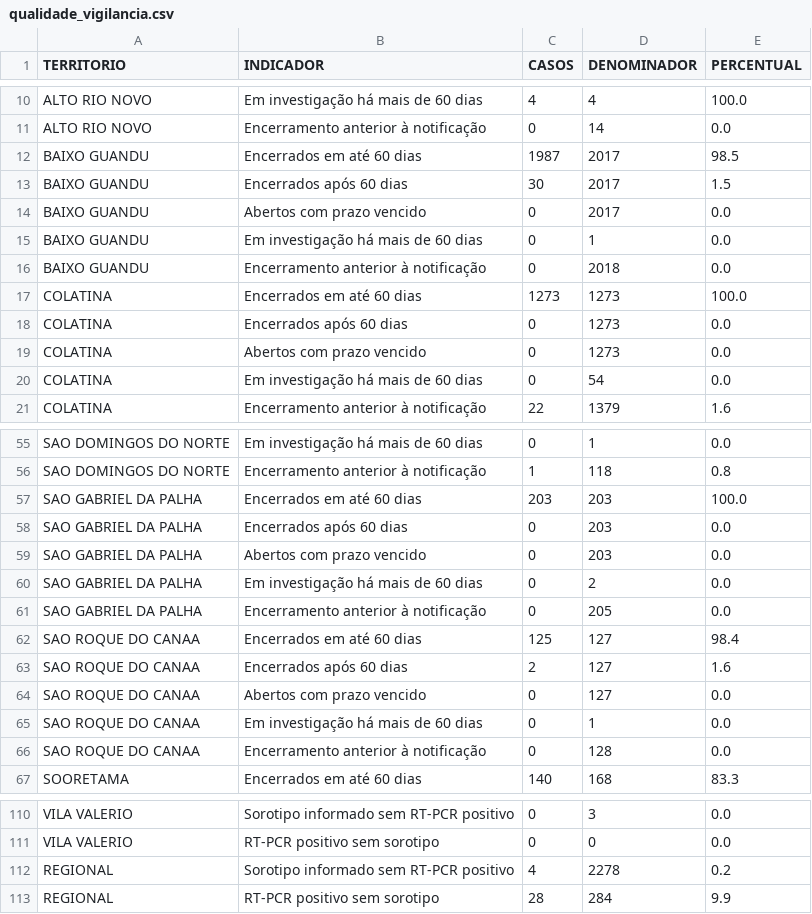
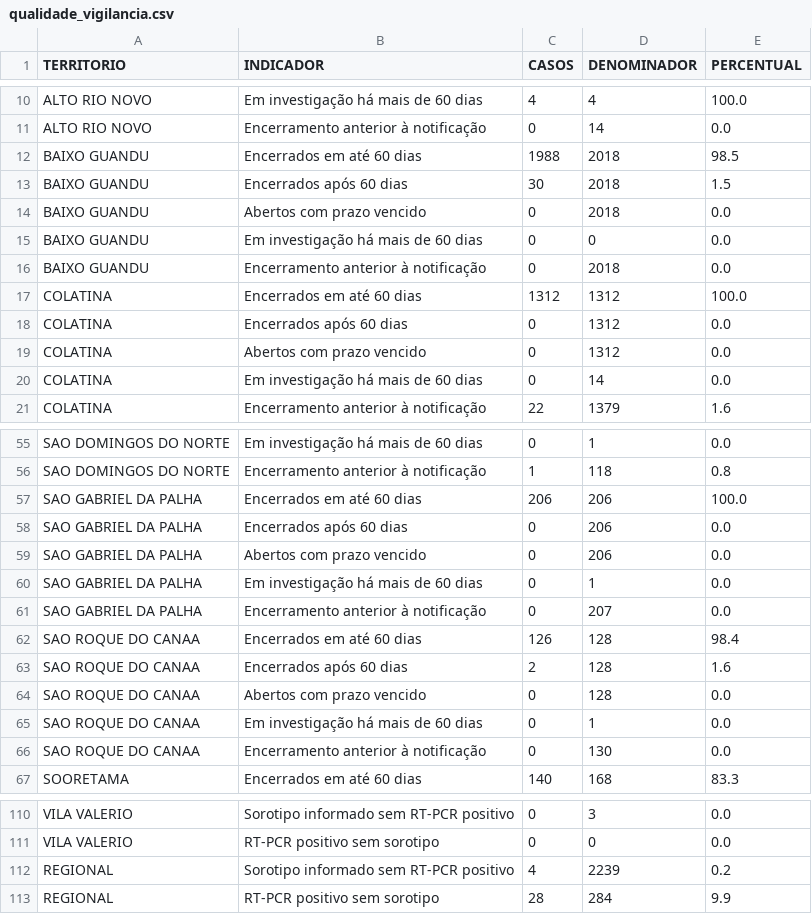
Before and after one commit to daliana-ve/diagrama-controle-dengue, a CSV file: dados/qualidade_vigilancia.csv, drawn as a sheet; only a part is shown, gaps mark what is left out; the diff covers the shown part only.

Commit message:
Atualização automática dengue - dados/qualidade_vigilancia.csv

```diff
--- a/dados/qualidade_vigilancia.csv
+++ b/dados/qualidade_vigilancia.csv
@@ -11,11 +11,11 @@ ALTO RIO NOVO,Em investigação há mais de 60 dias,4,4,100.0
 ALTO RIO NOVO,Encerramento anterior à notificação,0,14,0.0
-BAIXO GUANDU,Encerrados em até 60 dias,1987,2017,98.5
-BAIXO GUANDU,Encerrados após 60 dias,30,2017,1.5
-BAIXO GUANDU,Abertos com prazo vencido,0,2017,0.0
-BAIXO GUANDU,Em investigação há mais de 60 dias,0,1,0.0
+BAIXO GUANDU,Encerrados em até 60 dias,1988,2018,98.5
+BAIXO GUANDU,Encerrados após 60 dias,30,2018,1.5
+BAIXO GUANDU,Abertos com prazo vencido,0,2018,0.0
+BAIXO GUANDU,Em investigação há mais de 60 dias,0,0,0.0
 BAIXO GUANDU,Encerramento anterior à notificação,0,2018,0.0
-COLATINA,Encerrados em até 60 dias,1273,1273,100.0
-COLATINA,Encerrados após 60 dias,0,1273,0.0
-COLATINA,Abertos com prazo vencido,0,1273,0.0
-COLATINA,Em investigação há mais de 60 dias,0,54,0.0
+COLATINA,Encerrados em até 60 dias,1312,1312,100.0
+COLATINA,Encerrados após 60 dias,0,1312,0.0
+COLATINA,Abertos com prazo vencido,0,1312,0.0
+COLATINA,Em investigação há mais de 60 dias,0,14,0.0
 COLATINA,Encerramento anterior à notificação,22,1379,1.6
@@ -56,12 +56,12 @@ SAO DOMINGOS DO NORTE,Em investigação há mais de 60 dias,0,1,0.0
 SAO DOMINGOS DO NORTE,Encerramento anterior à notificação,1,118,0.8
-SAO GABRIEL DA PALHA,Encerrados em até 60 dias,203,203,100.0
-SAO GABRIEL DA PALHA,Encerrados após 60 dias,0,203,0.0
-SAO GABRIEL DA PALHA,Abertos com prazo vencido,0,203,0.0
-SAO GABRIEL DA PALHA,Em investigação há mais de 60 dias,0,2,0.0
-SAO GABRIEL DA PALHA,Encerramento anterior à notificação,0,205,0.0
-SAO ROQUE DO CANAA,Encerrados em até 60 dias,125,127,98.4
-SAO ROQUE DO CANAA,Encerrados após 60 dias,2,127,1.6
-SAO ROQUE DO CANAA,Abertos com prazo vencido,0,127,0.0
+SAO GABRIEL DA PALHA,Encerrados em até 60 dias,206,206,100.0
+SAO GABRIEL DA PALHA,Encerrados após 60 dias,0,206,0.0
+SAO GABRIEL DA PALHA,Abertos com prazo vencido,0,206,0.0
+SAO GABRIEL DA PALHA,Em investigação há mais de 60 dias,0,1,0.0
+SAO GABRIEL DA PALHA,Encerramento anterior à notificação,0,207,0.0
+SAO ROQUE DO CANAA,Encerrados em até 60 dias,126,128,98.4
+SAO ROQUE DO CANAA,Encerrados após 60 dias,2,128,1.6
+SAO ROQUE DO CANAA,Abertos com prazo vencido,0,128,0.0
 SAO ROQUE DO CANAA,Em investigação há mais de 60 dias,0,1,0.0
-SAO ROQUE DO CANAA,Encerramento anterior à notificação,0,128,0.0
+SAO ROQUE DO CANAA,Encerramento anterior à notificação,0,130,0.0
 SOORETAMA,Encerrados em até 60 dias,140,168,83.3
@@ -111,3 +111,3 @@ VILA VALERIO,Sorotipo informado sem RT-PCR positivo,0,3,0.0
 VILA VALERIO,RT-PCR positivo sem sorotipo,0,0,0.0
-REGIONAL,Sorotipo informado sem RT-PCR positivo,4,2278,0.2
+REGIONAL,Sorotipo informado sem RT-PCR positivo,4,2239,0.2
 REGIONAL,RT-PCR positivo sem sorotipo,28,284,9.9
```
Also changed, not shown: 29 edited cells elsewhere in this file.
